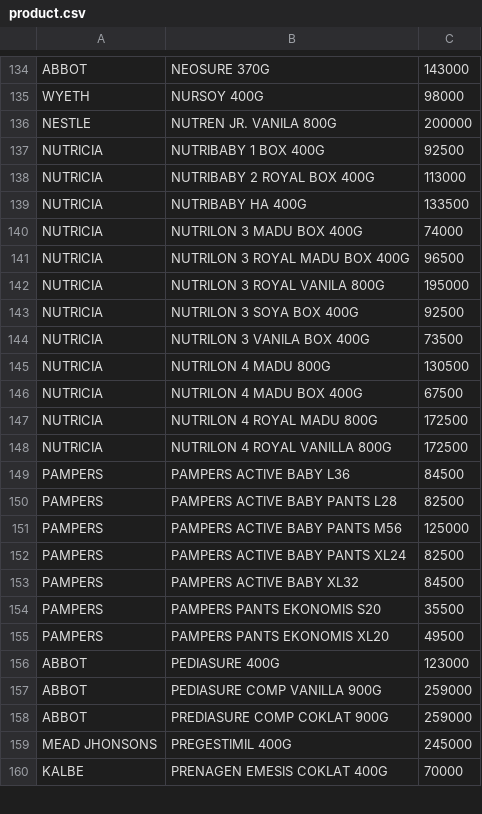
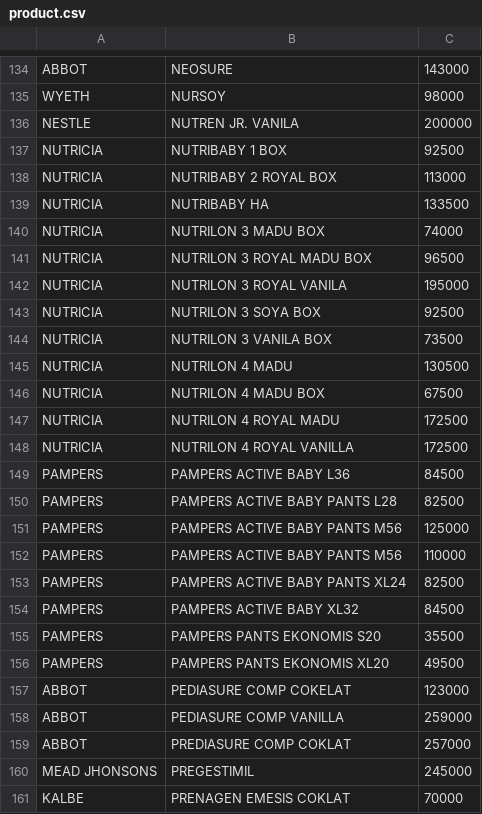
Before and after one commit to rpribadi/GemahRipah, a CSV file: gemah_ripah/data/product.csv, drawn as a sheet; only a part is shown, gaps mark what is left out; addresses are those after the commit; the diff covers the shown part only; the diff names each change by its address in the sheet, - before the commit and + after, or states it on an @@ line.

```diff
--- a/gemah_ripah/data/product.csv
+++ b/gemah_ripah/data/product.csv
-B134: NEOSURE 370G
+B134: NEOSURE
-B135: NURSOY 400G
+B135: NURSOY
-B136: NUTREN JR. VANILA 800G
+B136: NUTREN JR. VANILA
-B137: NUTRIBABY 1 BOX 400G
+B137: NUTRIBABY 1 BOX
-B138: NUTRIBABY 2 ROYAL BOX 400G
+B138: NUTRIBABY 2 ROYAL BOX
-B139: NUTRIBABY HA 400G
+B139: NUTRIBABY HA
-B140: NUTRILON 3 MADU BOX 400G
+B140: NUTRILON 3 MADU BOX
-B141: NUTRILON 3 ROYAL MADU BOX 400G
+B141: NUTRILON 3 ROYAL MADU BOX
-B142: NUTRILON 3 ROYAL VANILA 800G
+B142: NUTRILON 3 ROYAL VANILA
-B143: NUTRILON 3 SOYA BOX 400G
+B143: NUTRILON 3 SOYA BOX
-B144: NUTRILON 3 VANILA BOX 400G
+B144: NUTRILON 3 VANILA BOX
-B145: NUTRILON 4 MADU 800G
+B145: NUTRILON 4 MADU
-B146: NUTRILON 4 MADU BOX 400G
+B146: NUTRILON 4 MADU BOX
-B147: NUTRILON 4 ROYAL MADU 800G
+B147: NUTRILON 4 ROYAL MADU
-B148: NUTRILON 4 ROYAL VANILLA 800G
+B148: NUTRILON 4 ROYAL VANILLA
+row 152: PAMPERS | PAMPERS ACTIVE BABY PANTS M56 | 110000
-B157: PEDIASURE 400G
+B157: PEDIASURE COMP COKELAT
-B158: PEDIASURE COMP VANILLA 900G
+B158: PEDIASURE COMP VANILLA
-B159: PREDIASURE COMP COKLAT 900G
+B159: PREDIASURE COMP COKLAT
-C159: 259000
+C159: 257000
-B160: PREGESTIMIL 400G
+B160: PREGESTIMIL
-B161: PRENAGEN EMESIS COKLAT 400G
+B161: PRENAGEN EMESIS COKLAT
```
Also changed, not shown: 1 added row, 1 removed row and 161 edited cells elsewhere in this file, 34 other files.
